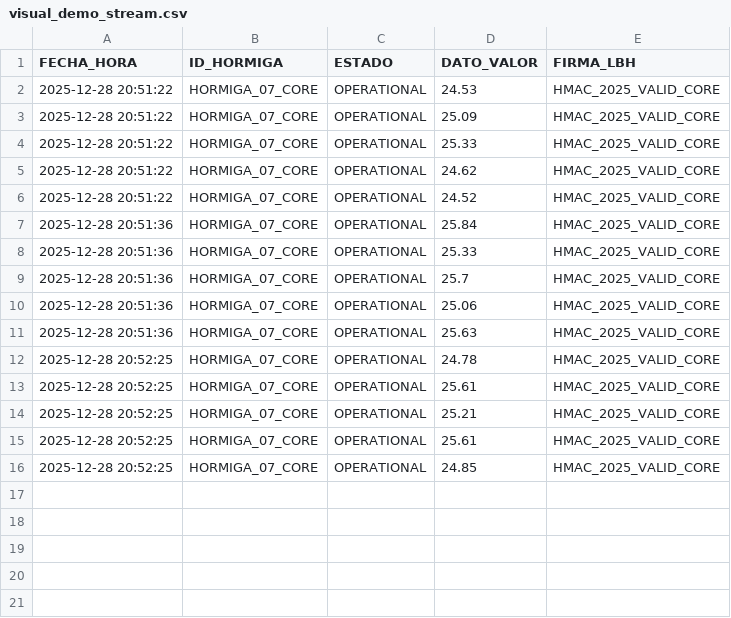
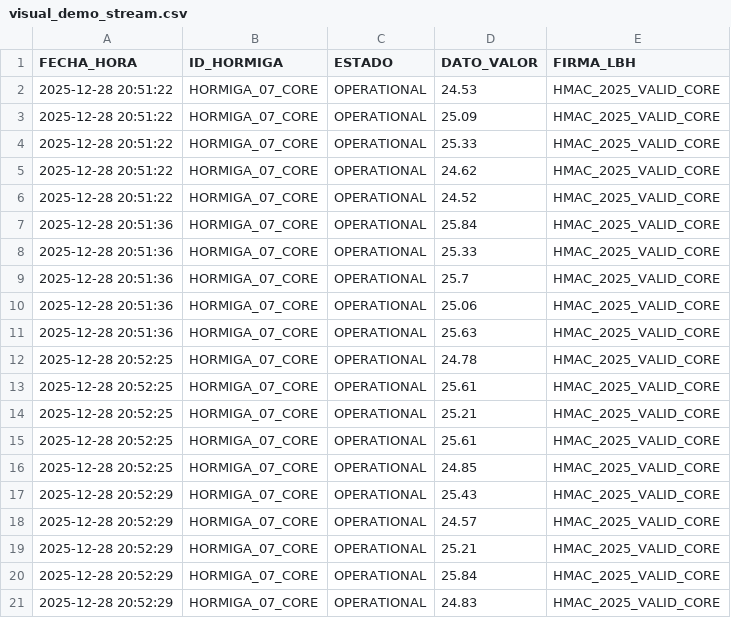
Before and after one commit to Thrumanshow/HormigasAIS-Nodo-Escuela, a CSV file: visual_demo_stream.csv, drawn as a sheet.

Commit message:
📈 Gráfico Vivo: HORMIGA_07_CORE [2025-12-28 20:52:29]

```diff
--- a/visual_demo_stream.csv
+++ b/visual_demo_stream.csv
@@ -16 +16,6 @@ FECHA_HORA,ID_HORMIGA,ESTADO,DATO_VALOR,FIRMA_LBH
 2025-12-28 20:52:25,HORMIGA_07_CORE,OPERATIONAL,24.85,HMAC_2025_VALID_CORE
+2025-12-28 20:52:29,HORMIGA_07_CORE,OPERATIONAL,25.43,HMAC_2025_VALID_CORE
+2025-12-28 20:52:29,HORMIGA_07_CORE,OPERATIONAL,24.57,HMAC_2025_VALID_CORE
+2025-12-28 20:52:29,HORMIGA_07_CORE,OPERATIONAL,25.21,HMAC_2025_VALID_CORE
+2025-12-28 20:52:29,HORMIGA_07_CORE,OPERATIONAL,25.84,HMAC_2025_VALID_CORE
+2025-12-28 20:52:29,HORMIGA_07_CORE,OPERATIONAL,24.83,HMAC_2025_VALID_CORE
```
Also changed, not shown: 2 other files.
